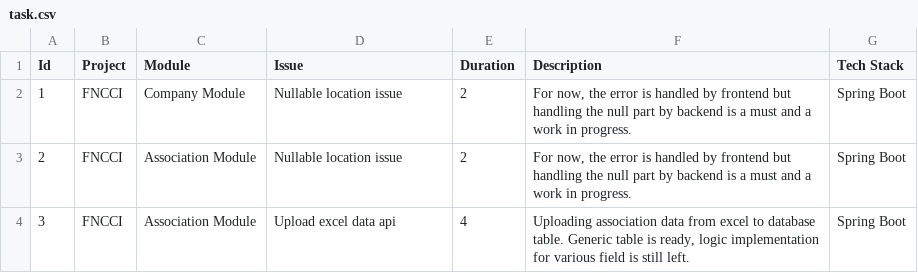
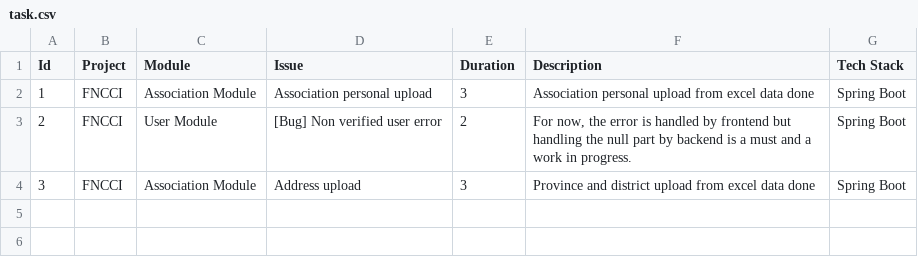
Before and after one commit to iambstha/TaskCsvToText, a CSV file: bin/task.csv, drawn as a sheet.

```diff
--- a/bin/task.csv
+++ b/bin/task.csv
@@ -1,4 +1,4 @@
 Id,Project,Module,Issue,Duration,Description,Tech Stack
-1,FNCCI,Company Module,Nullable location issue,2,"For now, the error is handled by frontend but handling the null part by backend is a must and a work in progress.",Spring Boot
-2,FNCCI,Association Module,Nullable location issue,2,"For now, the error is handled by frontend but handling the null part by backend is a must and a work in progress.",Spring Boot
-3,FNCCI,Association Module,Upload excel data api,4,"Uploading association data from excel to database table. Generic table is ready, logic implementation for various field is still left.",Spring Boot
+1,FNCCI,Association Module,Association personal upload,3,Association personal upload from excel data done,Spring Boot
+2,FNCCI,User Module,[Bug] Non verified user error,2,"For now, the error is handled by frontend but handling the null part by backend is a must and a work in progress.",Spring Boot
+3,FNCCI,Association Module,Address upload,3,Province and district upload from excel data done,Spring Boot
```
Also changed, not shown: src/task.csv, 3 other files.
